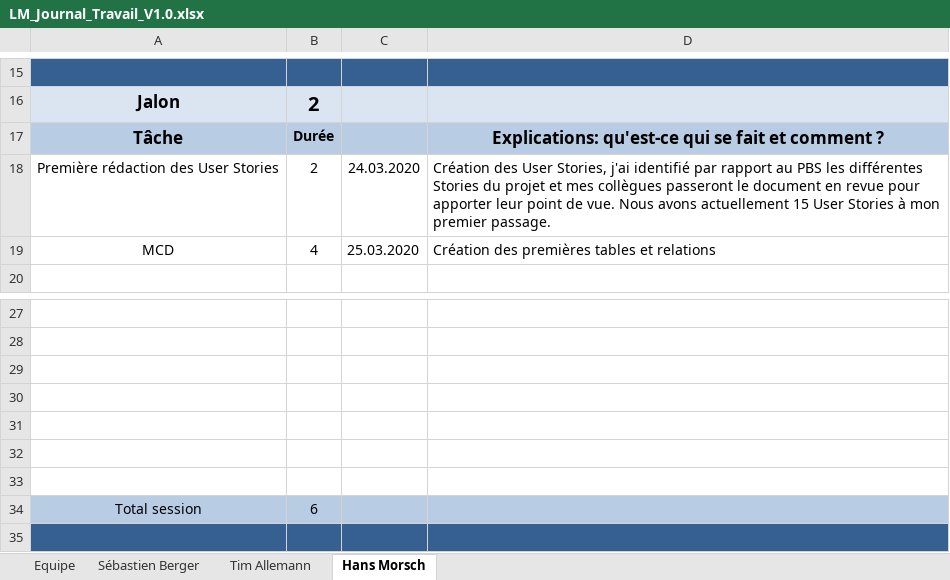
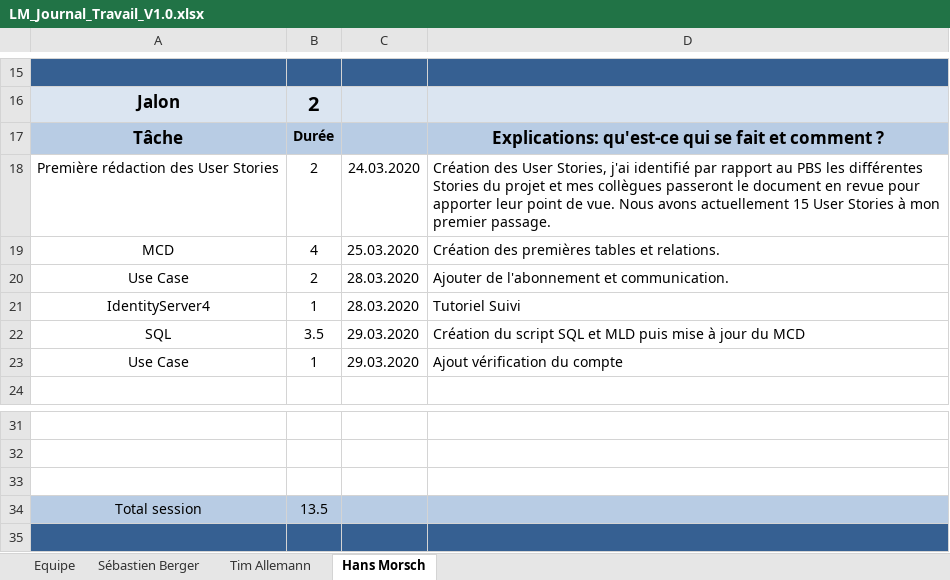
Before and after one commit to Zibeug/Love-Mirroring, an Excel workbook: LM_Journal_Travail_V1.0.xlsx, sheet Hans Morsch, drawn as a sheet; only a part is shown, gaps mark what is left out; values as stored, in another font and other column widths than the file's, no borders; removed rows and columns are numbered as before the commit, all else as after; the diff names each change by its address in the sheet, - before the commit and + after, or states it on an @@ line.

Commit message:
Journal de Travail HM

```diff
--- a/LM_Journal_Travail_V1.0.xlsx (sheet Hans Morsch)
+++ b/LM_Journal_Travail_V1.0.xlsx (sheet Hans Morsch)
-D19: Création des premières tables et relations
+D19: Création des premières tables et relations.
+row 20: Use Case | 2 | 28.03.2020 | Ajouter de l'abonnement et communication.
+row 21: IdentityServer4 | 1 | 28.03.2020 | Tutoriel Suivi
+row 22: SQL | 3.5 | 29.03.2020 | Création du script SQL et MLD puis mise à jour du MCD
+row 23: Use Case | 1 | 29.03.2020 | Ajout vérification du compte
-row 30: (empty)
-row 31: (empty)
-row 32: (empty)
-row 33: (empty)
-B34: 6
+B34: 13.5
```
